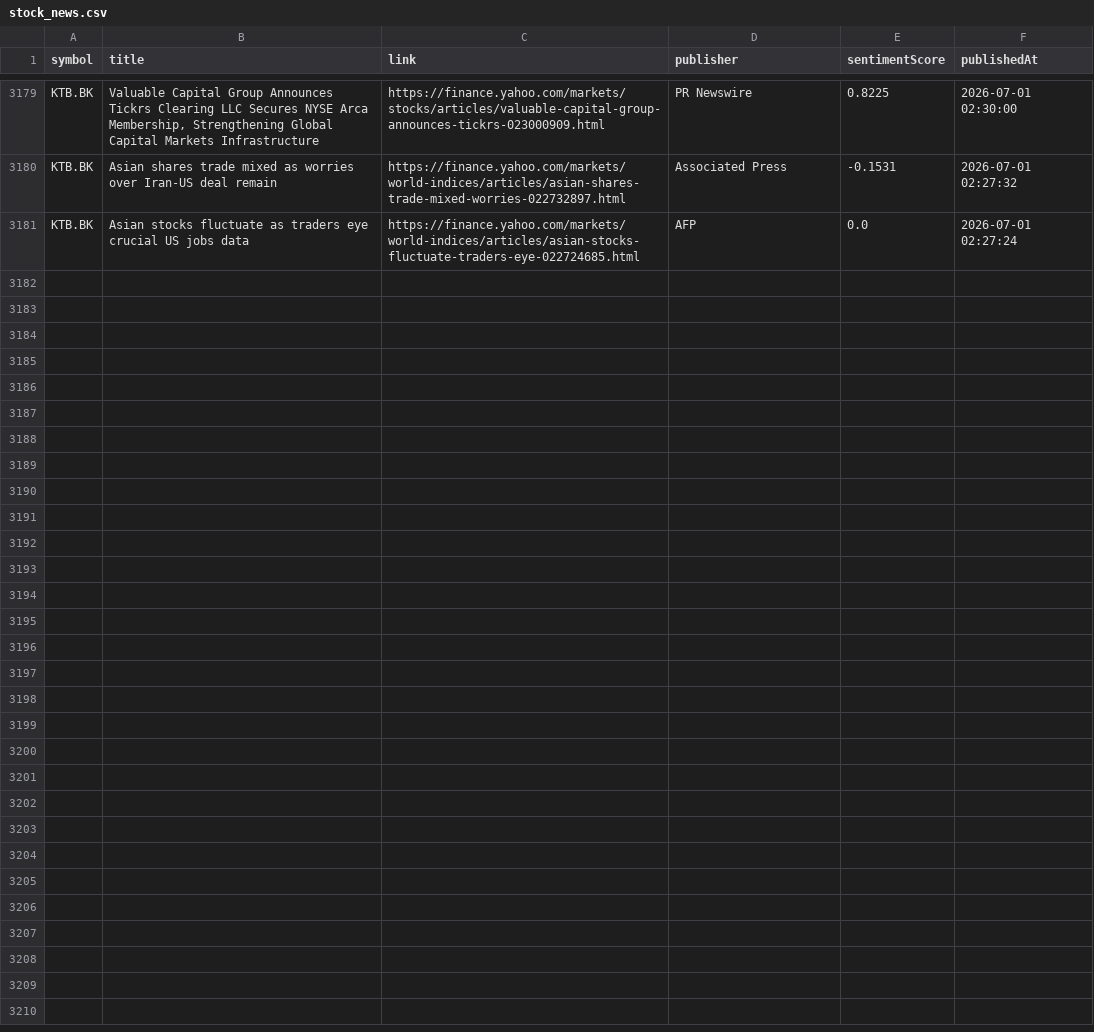
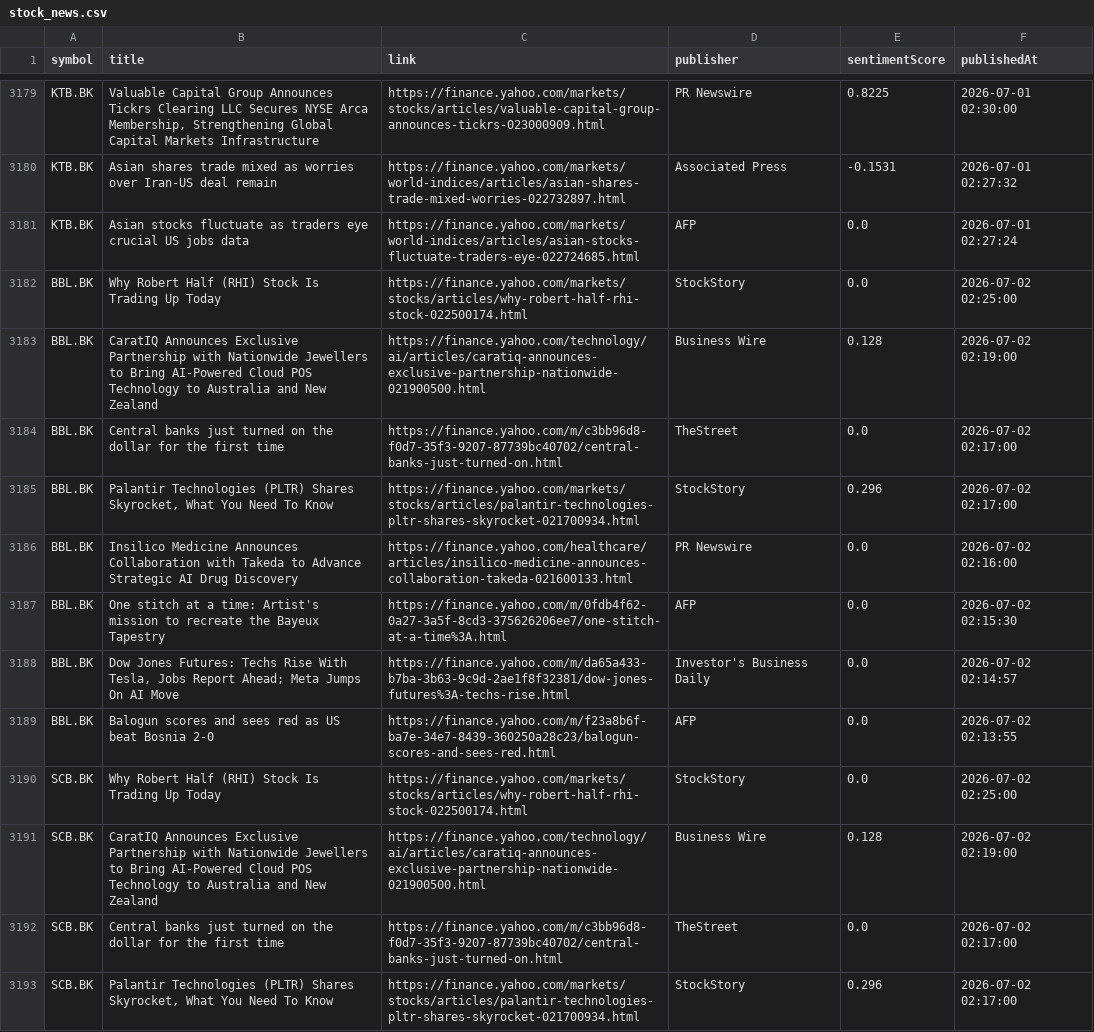
Before and after one commit to Narinthon-B/Finance-market, a CSV file: files/stock_news.csv, drawn as a sheet; only a part is shown, gaps mark what is left out; the diff covers the shown part only; the diff names each change by its address in the sheet, - before the commit and + after, or states it on an @@ line.

```diff
--- a/files/stock_news.csv
+++ b/files/stock_news.csv
+row 3182: BBL.BK | Why Robert Half (RHI) Stock Is Trading Up Today | https://finance.yahoo.com/markets/stocks/articles/why-robert-half-rhi-stock-022500174.html | StockStory | 0.0 | 2026-07-02 02:25:00
+row 3183: BBL.BK | CaratIQ Announces Exclusive Partnership with Nationwide Jewellers to Bring AI-Powered Cloud POS Technology to Australia and New Zealand | https://finance.yahoo.com/technology/ai/articles/caratiq-announces-exclusive-partnership-nationwide-021900500.html | Business Wire | 0.128 | 2026-07-02 02:19:00
+row 3184: BBL.BK | Central banks just turned on the dollar for the first time | https://finance.yahoo.com/m/c3bb96d8-f0d7-35f3-9207-87739bc40702/central-banks-just-turned-on.html | TheStreet | 0.0 | 2026-07-02 02:17:00
+row 3185: BBL.BK | Palantir Technologies (PLTR) Shares Skyrocket, What You Need To Know | https://finance.yahoo.com/markets/stocks/articles/palantir-technologies-pltr-shares-skyrocket-021700934.html | StockStory | 0.296 | 2026-07-02 02:17:00
+row 3186: BBL.BK | Insilico Medicine Announces Collaboration with Takeda to Advance Strategic AI Drug Discovery | https://finance.yahoo.com/healthcare/articles/insilico-medicine-announces-collaboration-takeda-021600133.html | PR Newswire | 0.0 | 2026-07-02 02:16:00
+row 3187: BBL.BK | One stitch at a time: Artist's mission to recreate the Bayeux Tapestry | https://finance.yahoo.com/m/0fdb4f62-0a27-3a5f-8cd3-375626206ee7/one-stitch-at-a-time%3A.html | AFP | 0.0 | 2026-07-02 02:15:30
+row 3188: BBL.BK | Dow Jones Futures: Techs Rise With Tesla, Jobs Report Ahead; Meta Jumps On AI Move | https://finance.yahoo.com/m/da65a433-b7ba-3b63-9c9d-2ae1f8f32381/dow-jones-futures%3A-techs-rise.html | Investor's Business Daily | 0.0 | 2026-07-02 02:14:57
+row 3189: BBL.BK | Balogun scores and sees red as US beat Bosnia 2-0 | https://finance.yahoo.com/m/f23a8b6f-ba7e-34e7-8439-360250a28c23/balogun-scores-and-sees-red.html | AFP | 0.0 | 2026-07-02 02:13:55
+row 3190: SCB.BK | Why Robert Half (RHI) Stock Is Trading Up Today | https://finance.yahoo.com/markets/stocks/articles/why-robert-half-rhi-stock-022500174.html | StockStory | 0.0 | 2026-07-02 02:25:00
+row 3191: SCB.BK | CaratIQ Announces Exclusive Partnership with Nationwide Jewellers to Bring AI-Powered Cloud POS Technology to Australia and New Zealand | https://finance.yahoo.com/technology/ai/articles/caratiq-announces-exclusive-partnership-nationwide-021900500.html | Business Wire | 0.128 | 2026-07-02 02:19:00
+row 3192: SCB.BK | Central banks just turned on the dollar for the first time | https://finance.yahoo.com/m/c3bb96d8-f0d7-35f3-9207-87739bc40702/central-banks-just-turned-on.html | TheStreet | 0.0 | 2026-07-02 02:17:00
+row 3193: SCB.BK | Palantir Technologies (PLTR) Shares Skyrocket, What You Need To Know | https://finance.yahoo.com/markets/stocks/articles/palantir-technologies-pltr-shares-skyrocket-021700934.html | StockStory | 0.296 | 2026-07-02 02:17:00
```
Also changed, not shown: 12 added rows elsewhere in this file, files/stock_prices.csv.
